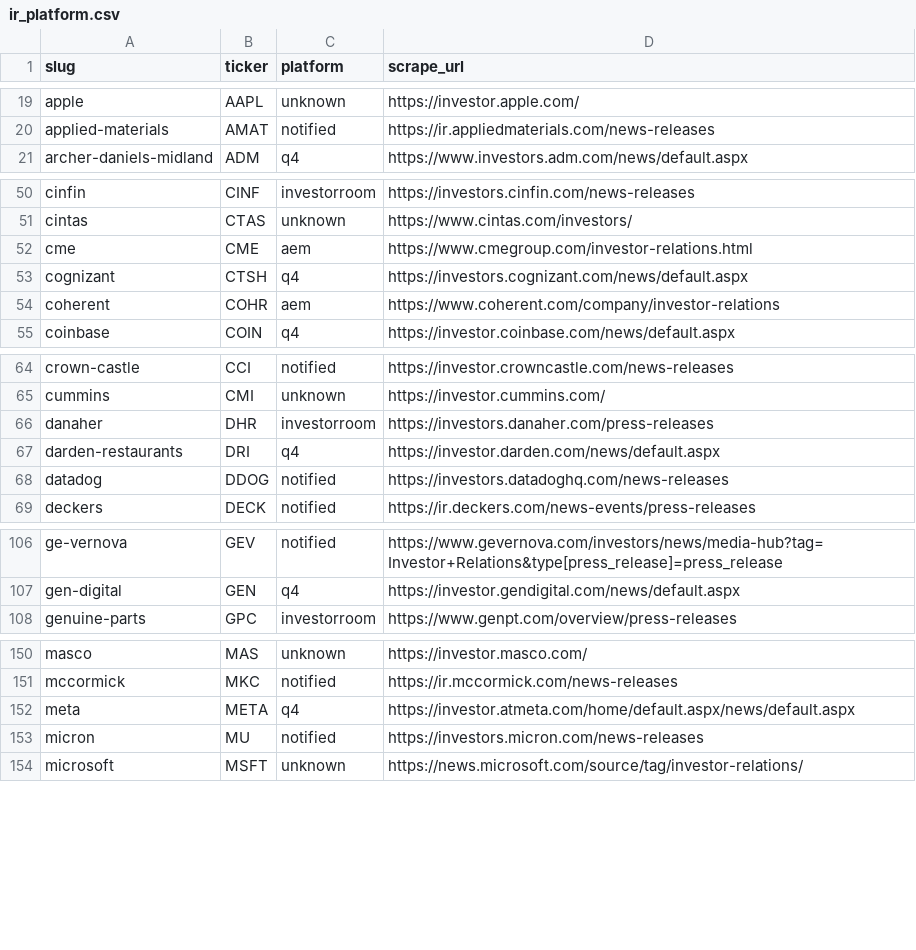
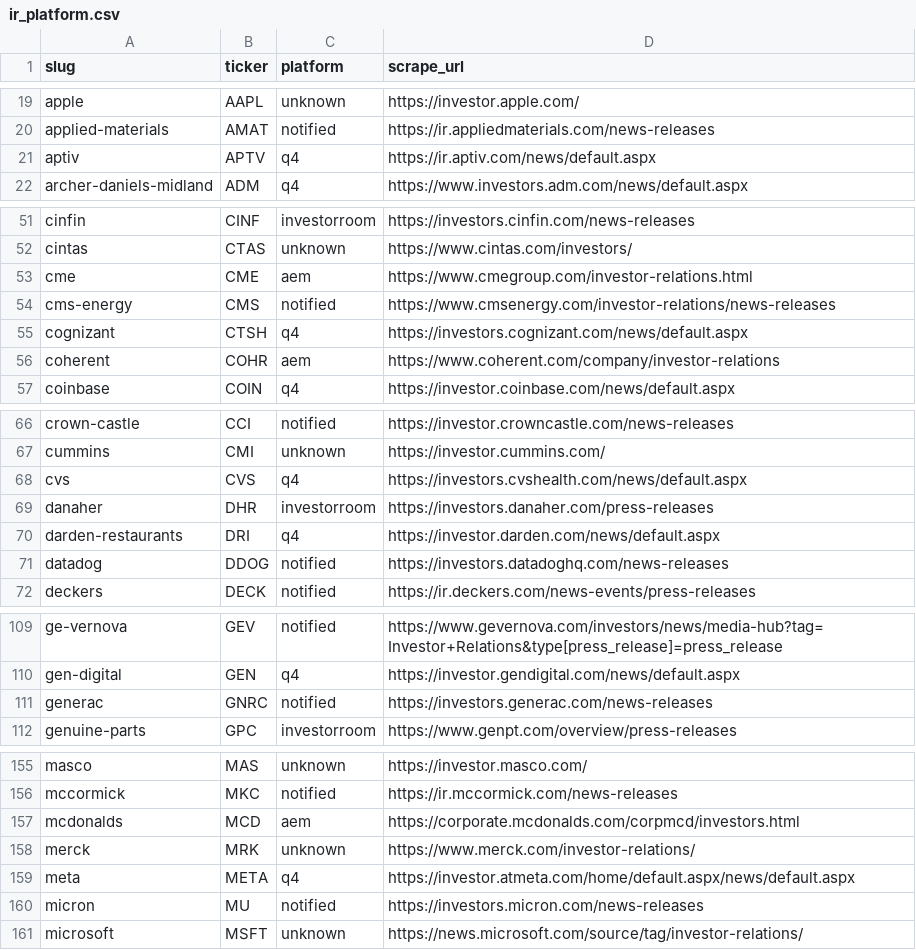
Before and after one commit to KamarajuKusumanchi/primary_wire, a CSV file: reports/latest/ir_platform.csv, drawn as a sheet; only a part is shown, gaps mark what is left out; the diff covers the shown part only.

```diff
--- a/reports/latest/ir_platform.csv
+++ b/reports/latest/ir_platform.csv
@@ -20,2 +20,3 @@ apple,AAPL,unknown,https://investor.apple.com/
 applied-materials,AMAT,notified,https://ir.appliedmaterials.com/news-releases
+aptiv,APTV,q4,https://ir.aptiv.com/news/default.aspx
 archer-daniels-midland,ADM,q4,https://www.investors.adm.com/news/default.aspx
@@ -52,2 +53,3 @@ cintas,CTAS,unknown,https://www.cintas.com/investors/
 cme,CME,aem,https://www.cmegroup.com/investor-relations.html
+cms-energy,CMS,notified,https://www.cmsenergy.com/investor-relations/news-releases
 cognizant,CTSH,q4,https://investors.cognizant.com/news/default.aspx
@@ -65,2 +67,3 @@ crown-castle,CCI,notified,https://investor.crowncastle.com/news-releases
 cummins,CMI,unknown,https://investor.cummins.com/
+cvs,CVS,q4,https://investors.cvshealth.com/news/default.aspx
 danaher,DHR,investorroom,https://investors.danaher.com/press-releases
@@ -107,2 +110,3 @@ ge-vernova,GEV,notified,https://www.gevernova.com/investors/news/media-hub?tag=I
 gen-digital,GEN,q4,https://investor.gendigital.com/news/default.aspx
+generac,GNRC,notified,https://investors.generac.com/news-releases
 genuine-parts,GPC,investorroom,https://www.genpt.com/overview/press-releases
@@ -151,2 +156,4 @@ masco,MAS,unknown,https://investor.masco.com/
 mccormick,MKC,notified,https://ir.mccormick.com/news-releases
+mcdonalds,MCD,aem,https://corporate.mcdonalds.com/corpmcd/investors.html
+merck,MRK,unknown,https://www.merck.com/investor-relations/
 meta,META,q4,https://investor.atmeta.com/home/default.aspx/news/default.aspx
```
Also changed, not shown: 4 added rows elsewhere in this file, reports/latest/scraper_coverage_missing.csv, 2 other files.
